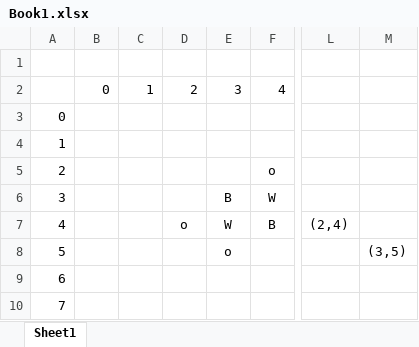
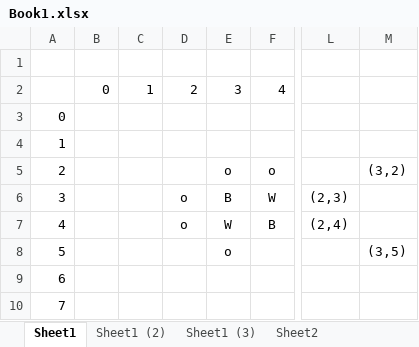
Before and after one commit to sheldonectomy/ReversiKata, an Excel workbook: ReversiKata01/Book1.xlsx, sheet Sheet1, drawn as a sheet; only a part is shown, gaps mark what is left out; values as stored, in another font and other column widths than the file's, no borders; the diff names each change by its address in the sheet, - before the commit and + after, or states it on an @@ line.

```diff
--- a/ReversiKata01/Book1.xlsx (sheet Sheet1)
+++ b/ReversiKata01/Book1.xlsx (sheet Sheet1)
+sheet tab: Sheet1 (2)
+sheet tab: Sheet1 (3)
+sheet tab: Sheet2
-E5: (empty)
+E5: o
-M5: (empty)
+M5: (3,2)
-D6: (empty)
+D6: o
-L6: (empty)
+L6: (2,3)
```
Also changed, not shown: 2 other files.
